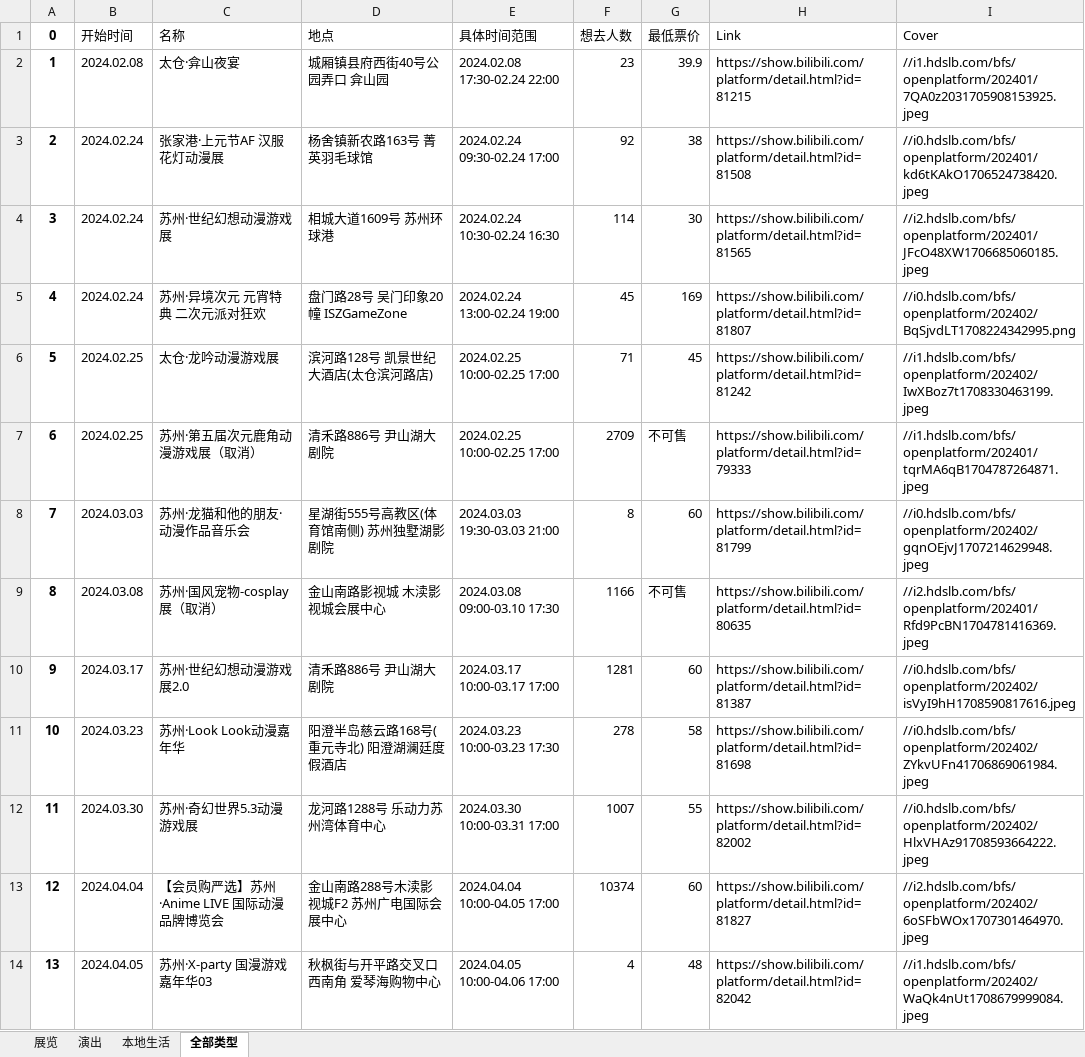
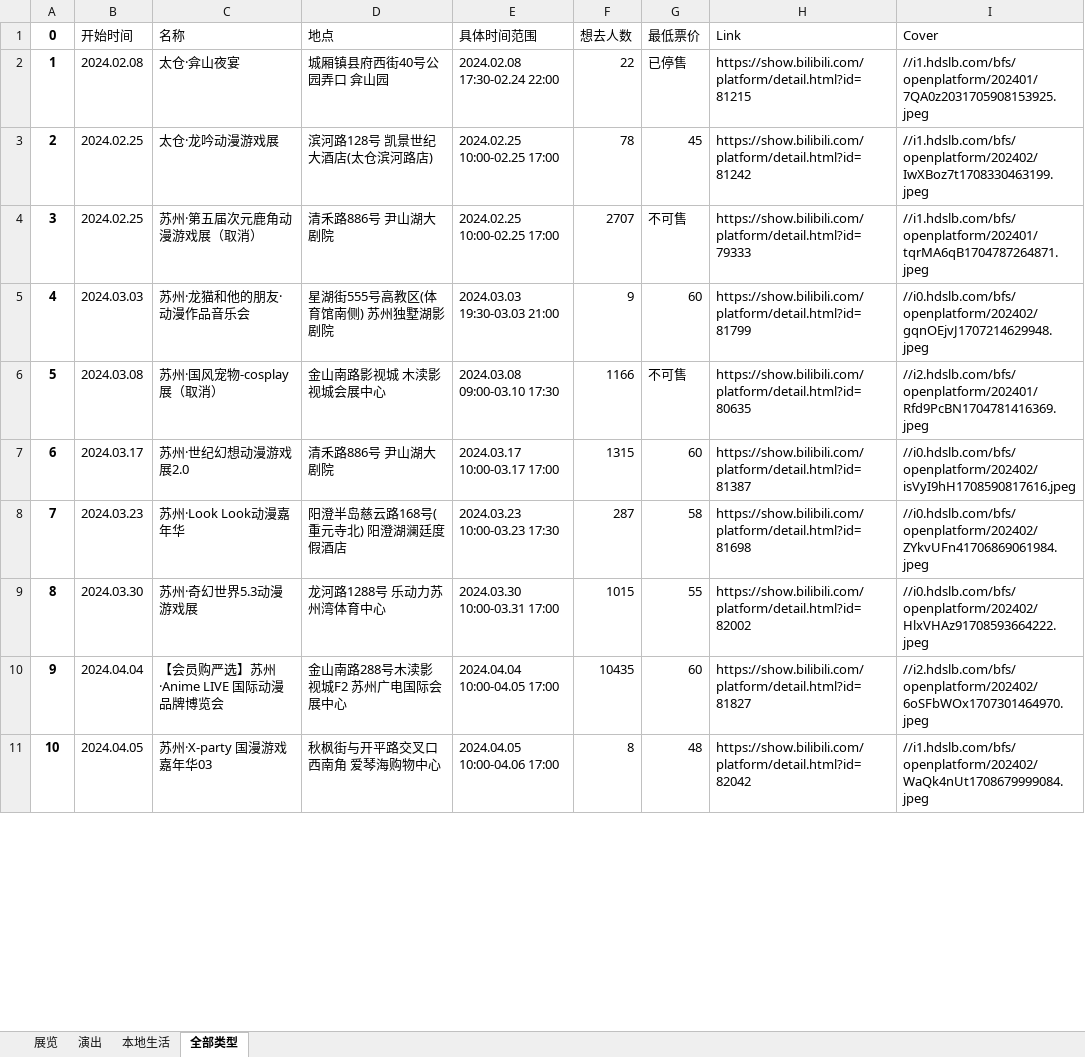
Before and after one commit to liuly0322/BilibiliAnimationExhibitionInformationCollection, an Excel workbook: 苏州-漫展信息.xlsx, sheet 全部类型, drawn as a sheet; only a part is shown; values as stored, in another font and other column widths than the file's, no borders; removed rows and columns are numbered as before the commit, all else as after; the diff covers the shown part only; the diff names each change by its address in the sheet, - before the commit and + after, or states it on an @@ line.

```diff
--- a/苏州-漫展信息.xlsx (sheet 全部类型)
+++ b/苏州-漫展信息.xlsx (sheet 全部类型)
-F2 (想去人数): 23
+F2 (想去人数): 22
-G2 (最低票价): 39.9
+G2 (最低票价): 已停售
-row 3: 2 | 2024.02.24 | 张家港·上元节AF 汉服花灯动漫展 | 杨舍镇新农路163号 菁英羽毛球馆 | 2024.02.24 09:30-02.24 17:00 | 92 | 38 | https://show.bilibili.com/platform/detail.html?id=81508 | //i0.hdslb.com/bfs/openplatform/202401/kd6tKAkO1706524738420.jpeg
-row 4: 3 | 2024.02.24 | 苏州·世纪幻想动漫游戏展 | 相城大道1609号 苏州环球港 | 2024.02.24 10:30-02.24 16:30 | 114 | 30 | https://show.bilibili.com/platform/detail.html?id=81565 | //i2.hdslb.com/bfs/openplatform/202401/JFcO48XW1706685060185.jpeg
-row 5: 4 | 2024.02.24 | 苏州·异境次元 元宵特典 二次元派对狂欢 | 盘门路28号 吴门印象20幢 ISZGameZone | 2024.02.24 13:00-02.24 19:00 | 45 | 169 | https://show.bilibili.com/platform/detail.html?id=81807 | //i0.hdslb.com/bfs/openplatform/202402/BqSjvdLT1708224342995.png
@@ column A (0) renumbered from row 3 down @@
-F3 (想去人数): 71
+F3 (想去人数): 78
-F4 (想去人数): 2709
+F4 (想去人数): 2707
-F5 (想去人数): 8
+F5 (想去人数): 9
-F7 (想去人数): 1281
+F7 (想去人数): 1315
-F8 (想去人数): 278
+F8 (想去人数): 287
-F9 (想去人数): 1007
+F9 (想去人数): 1015
-F10 (想去人数): 10374
+F10 (想去人数): 10435
-F11 (想去人数): 4
+F11 (想去人数): 8
```
Also changed, not shown: 9 edited cells elsewhere in this sheet, sheet 展览, sheet 演出, 上海-漫展信息.xlsx, 北京-漫展信息.xlsx, 15 other files.
